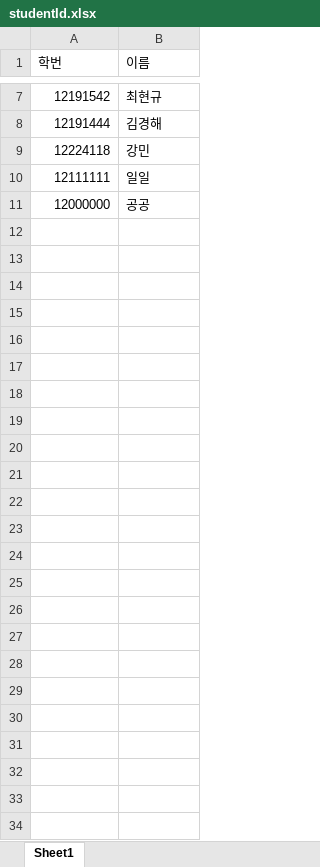
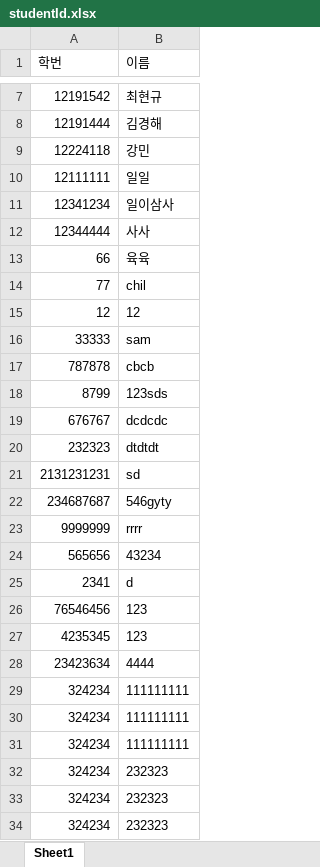
Before and after one commit to Engineering-Student-An/rental-inhaee, an Excel workbook: src/main/resources/static/studentId.xlsx, sheet Sheet1, drawn as a sheet; only a part is shown, gaps mark what is left out; values as stored, in another font and other column widths than the file's, no borders; removed rows and columns are numbered as before the commit, all else as after; the diff names each change by its address in the sheet, - before the commit and + after, or states it on an @@ line.

```diff
--- a/src/main/resources/static/studentId.xlsx (sheet Sheet1)
+++ b/src/main/resources/static/studentId.xlsx (sheet Sheet1)
-row 11: 12000000 | 공공
+row 11: 12341234 | 일이삼사
+row 12: 12344444 | 사사
+row 13: 66 | 육육
+row 14: 77 | chil
+row 15: 12 | 12
+row 16: 33333 | sam
+row 17: 787878 | cbcb
+row 18: 8799 | 123sds
+row 19: 676767 | dcdcdc
+row 20: 232323 | dtdtdt
+row 21: 2131231231 | sd
+row 22: 234687687 | 546gyty
+row 23: 9999999 | rrrr
+row 24: 565656 | 43234
+row 25: 2341 | d
+row 26: 76546456 | 123
+row 27: 4235345 | 123
+row 28: 23423634 | 4444
+row 29: 324234 | 111111111
+row 30: 324234 | 111111111
+row 31: 324234 | 111111111
+row 32: 324234 | 232323
+row 33: 324234 | 232323
+row 34: 324234 | 232323
```
Also changed, not shown: 5 other files.
